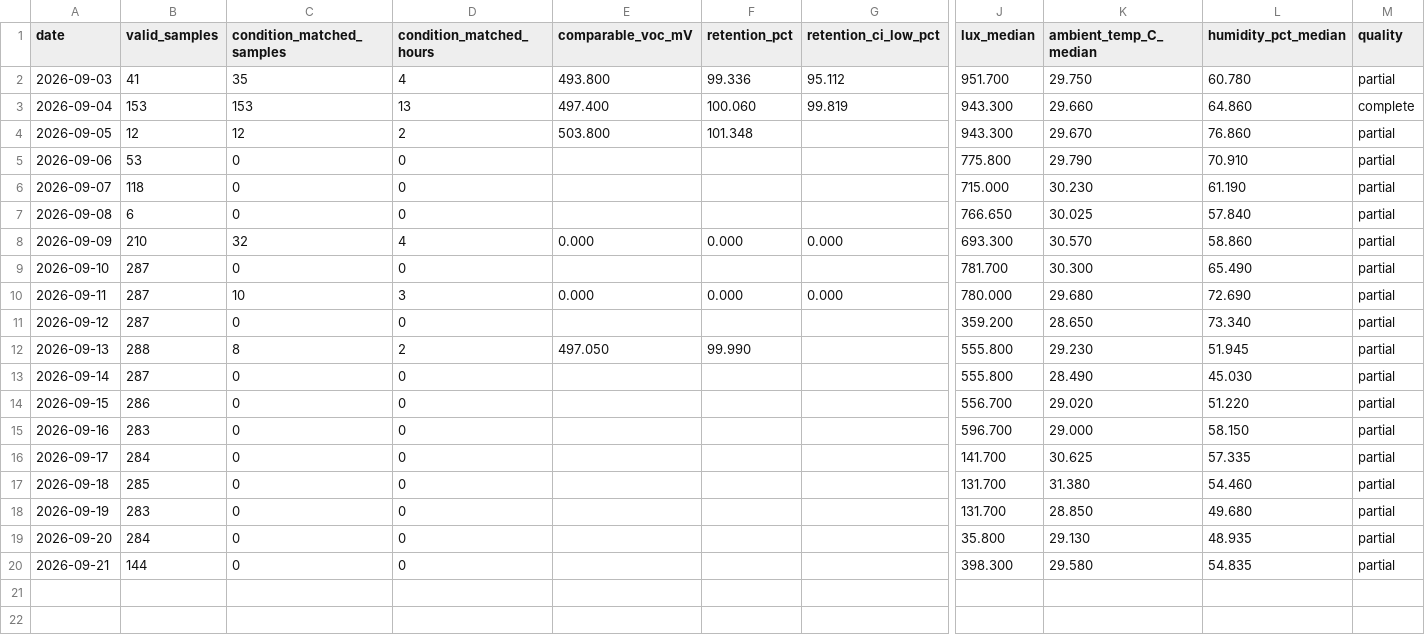
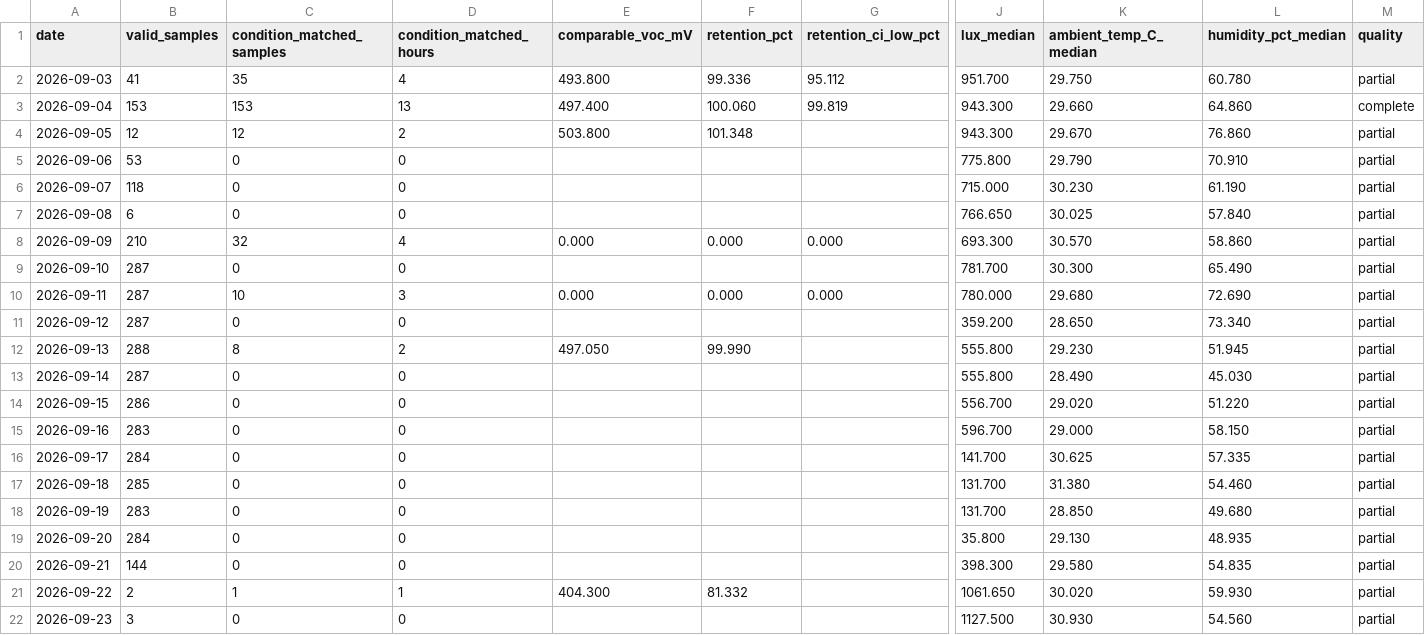
Before and after one commit to weiweiweiopen/solar-oracle-walkman, a CSV file: site/data/green_proofs_are_not_always_about_tax_write-offs_1/daily.csv, drawn as a sheet; only a part is shown, gaps mark what is left out; rows hold the shown columns only; the diff names each change by its address in the sheet, - before the commit and + after, or states it on an @@ line.

```diff
--- a/site/data/green_proofs_are_not_always_about_tax_write-offs_1/daily.csv
+++ b/site/data/green_proofs_are_not_always_about_tax_write-offs_1/daily.csv
+row 21: 2026-09-22 | 2 | 1 | 1 | 404.300 | 81.332 |  | 1061.650 | 30.020 | 59.930 | partial
+row 22: 2026-09-23 | 3 | 0 | 0 |  |  |  | 1127.500 | 30.930 | 54.560 | partial
```
Also changed, not shown: site/data/green_proofs_are_not_always_about_tax_write-offs_1/readings.csv, 1 other file.
